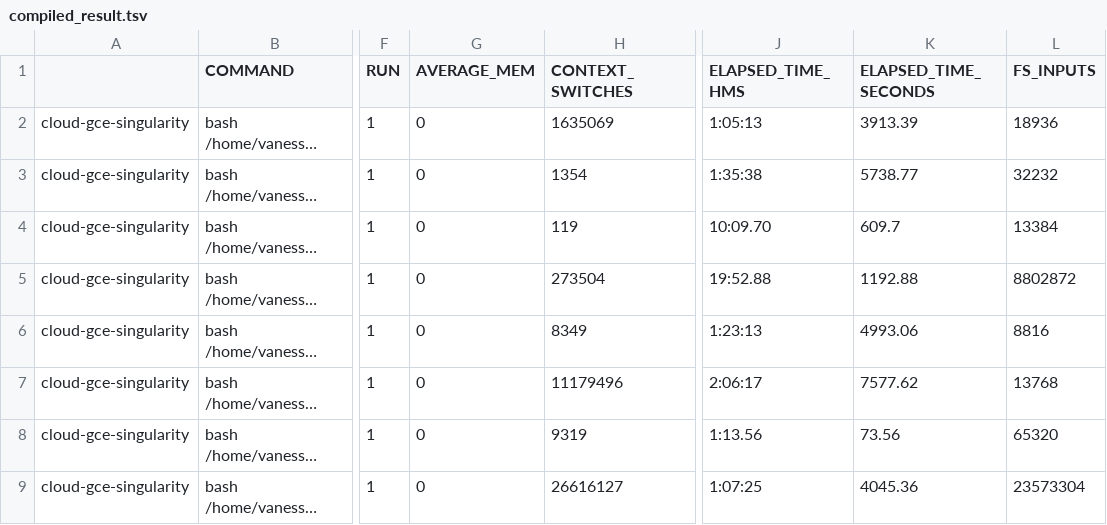
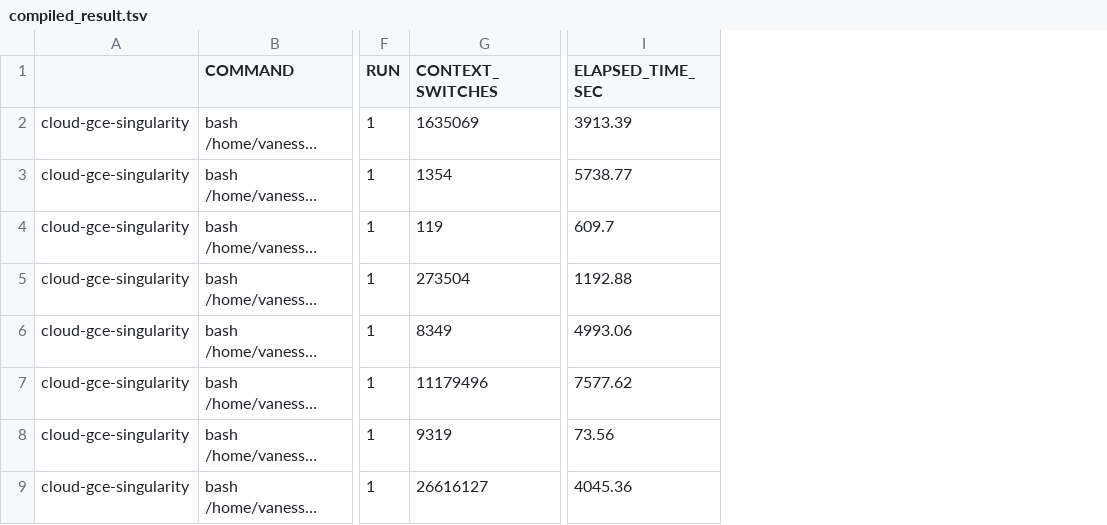
Before and after one commit to vsoch/singularity-scientific-example, a TSV file: results/compiled_result.tsv, drawn as a sheet; only a part is shown, gaps mark what is left out; long unchanged cells end in …; removed rows and columns are numbered as before the commit, all else as after; the diff names each change by its address in the sheet, - before the commit and + after, or states it on an @@ line.

Commit message:
updating data and descriptions

```diff
--- a/results/compiled_result.tsv
+++ b/results/compiled_result.tsv
-column G (AVERAGE_MEM), rows 2-9: all 0
-column J (ELAPSED_TIME_HMS), rows 2-9: 1:05:13 | 1:35:38 | 10:09.70 | 19:52.88 | 1:23:13 | 2:06:17 | 1:13.56 | 1:07:25
-column L (FS_INPUTS), rows 2-9: 18936 | 32232 | 13384 | 8802872 | 8816 | 13768 | 65320 | 23573304
-I1: ELAPSED_TIME_SECONDS
+I1: ELAPSED_TIME_SEC
```
Also changed, not shown: 3 other files.
